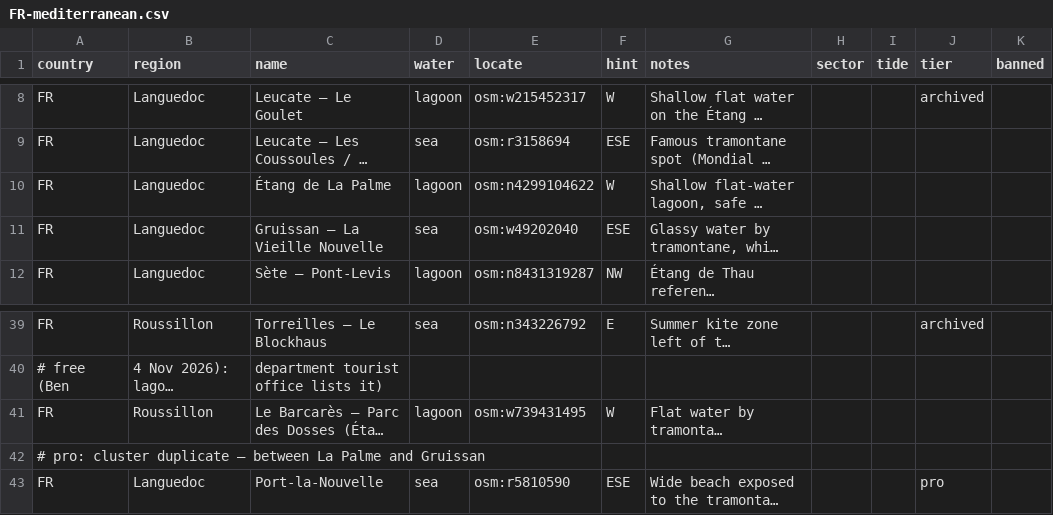
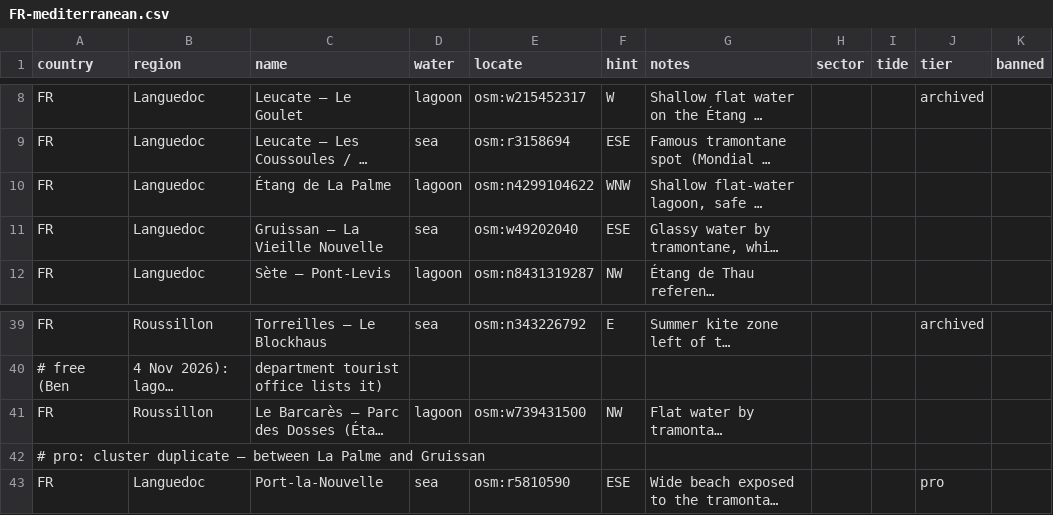
Before and after one commit to benjcvd/wheretokite, a CSV file: tools/spots/FR-mediterranean.csv, drawn as a sheet; only a part is shown, gaps mark what is left out; long unchanged cells end in …; the diff names each change by its address in the sheet, - before the commit and + after, or states it on an @@ line.

```diff
--- a/tools/spots/FR-mediterranean.csv
+++ b/tools/spots/FR-mediterranean.csv
-F10 (hint): W
+F10 (hint): WNW
-E41 (locate): osm:w739431495
+E41 (locate): osm:w739431500
-F41 (hint): W
+F41 (hint): NW
```
Also changed, not shown: tools/spots/ES.csv.
